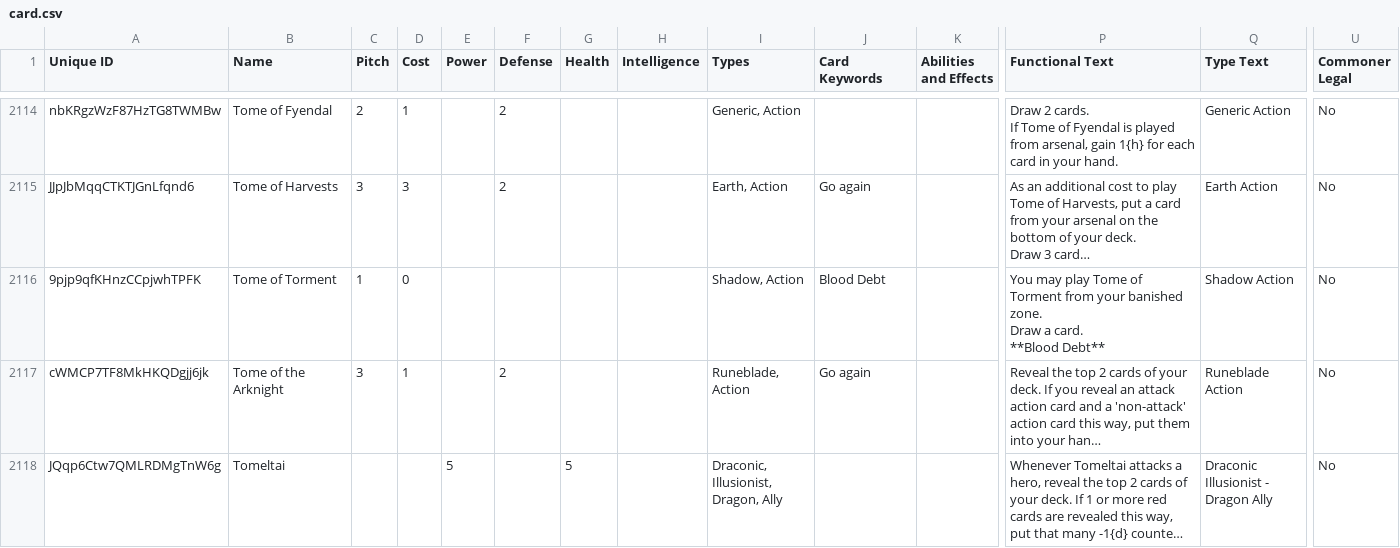
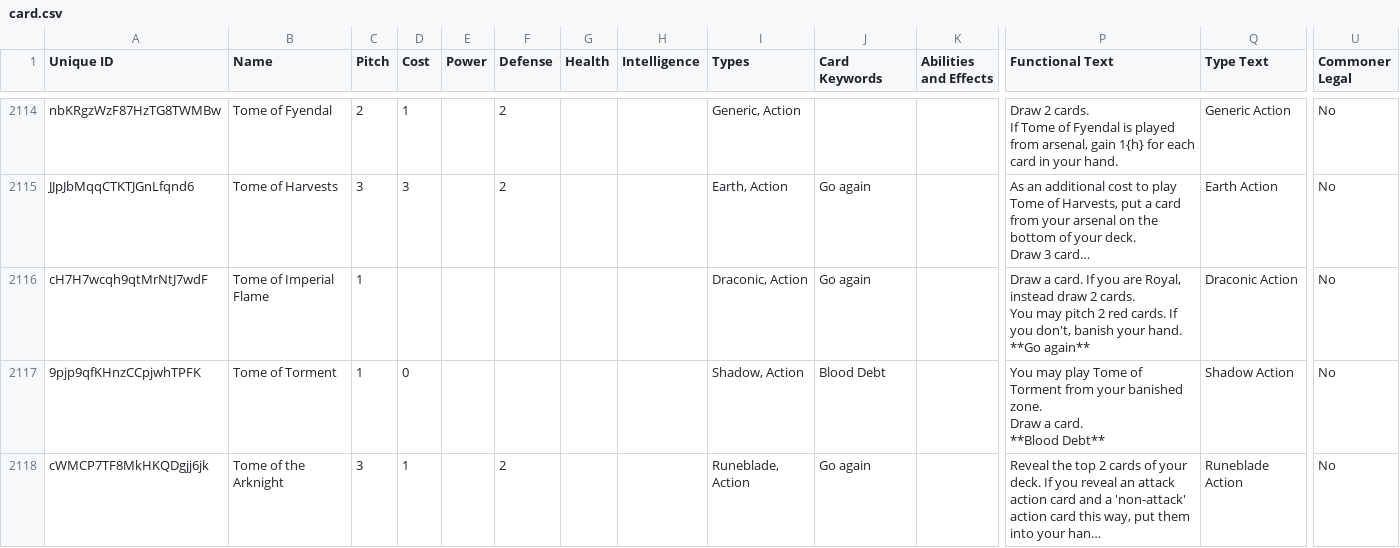
Before and after one commit to the-fab-cube/flesh-and-blood-cards, a CSV file: csvs/english/card.csv, drawn as a sheet; only a part is shown, gaps mark what is left out; the shorter side is filled out with more unchanged rows; long unchanged cells end in …; rows hold the shown columns only; ↵ is a line break in a cell; the diff names each change by its address in the sheet, - before the commit and + after, or states it on an @@ line.

```diff
--- a/csvs/english/card.csv
+++ b/csvs/english/card.csv
+row 2116: cH7H7wcqh9qtMrNtJ7wdF | Tome of Imperial Flame | 1 |  |  |  |  |  | Draconic, Action | Go again |  | Draw a card. If you are Royal, instead draw 2 cards. ↵ You may pitch 2 red cards. If you don't, banish your hand. ↵ **Go again** | Draconic Action | No
```
Also changed, not shown: csvs/english/set-printing.csv, 4 other files.
